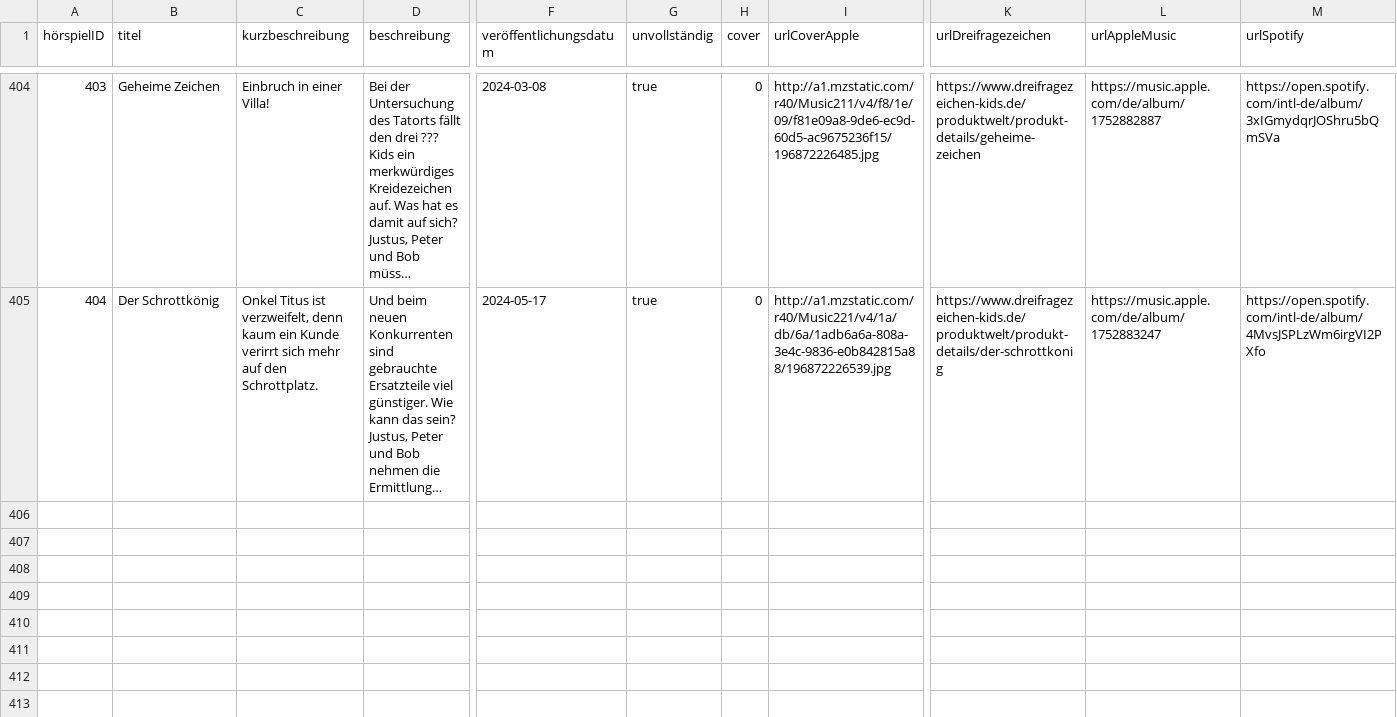
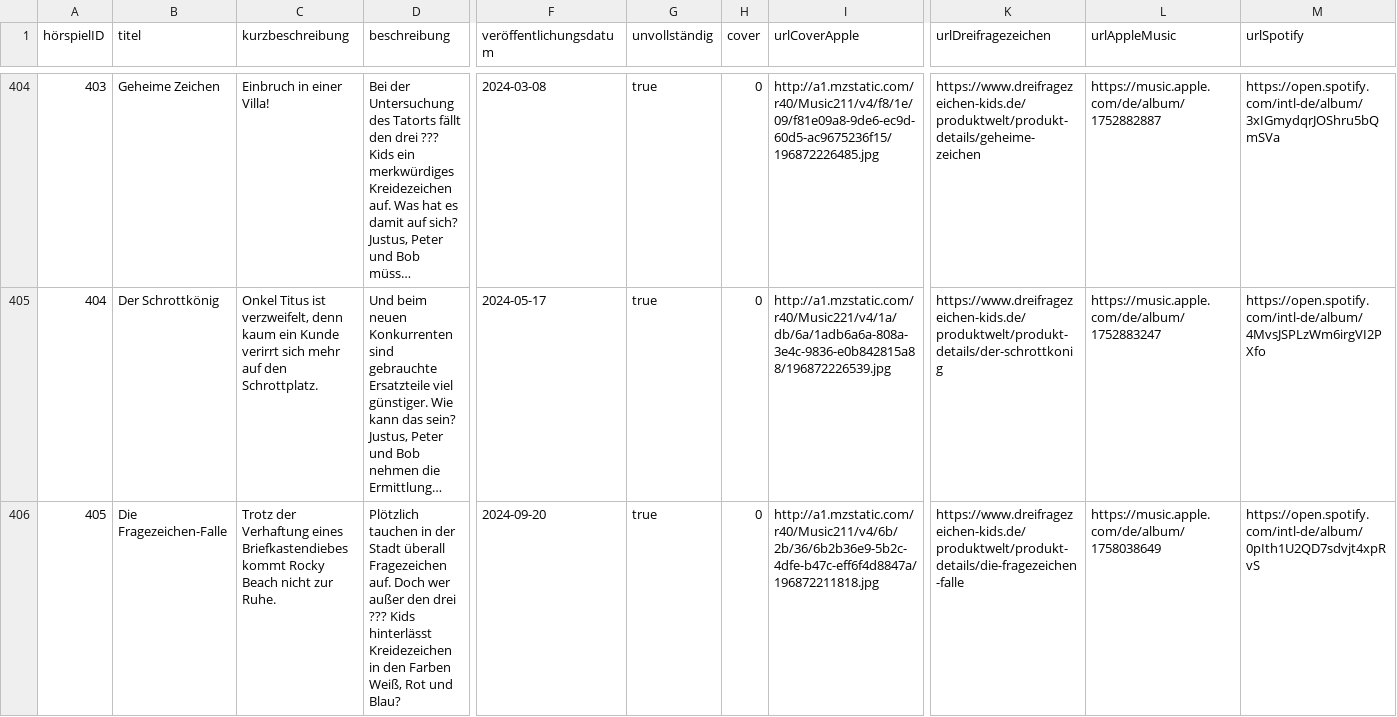
Before and after one commit to YourMJK/dreimetadaten, a TSV file: metadata/tsv/hörspiel.tsv, drawn as a sheet; only a part is shown, gaps mark what is left out; long unchanged cells end in …; rows hold the shown columns only; the diff names each change by its address in the sheet, - before the commit and + after, or states it on an @@ line.

```diff
--- a/metadata/tsv/hörspiel.tsv
+++ b/metadata/tsv/hörspiel.tsv
+row 406: 405 | Die Fragezeichen-Falle | Trotz der Verhaftung eines Briefkastendiebes kommt Rocky Beach nicht zur Ruhe. | Plötzlich tauchen in der Stadt überall Fragezeichen auf. Doch wer außer den drei ??? Kids hinterlässt Kreidezeichen in den Farben Weiß, Rot und Blau? | 2024-09-20 | true | 0 | http://a1.mzstatic.com/r40/Music211/v4/6b/2b/36/6b2b36e9-5b2c-4dfe-b47c-eff6f4d8847a/196872211818.jpg | https://www.dreifragezeichen-kids.de/produktwelt/produkt-details/die-fragezeichen-falle | https://music.apple.com/de/album/1758038649 | https://open.spotify.com/intl-de/album/0pIth1U2QD7sdvjt4xpRvS
```
Also changed, not shown: metadata/tsv/hörspielBuchautor.tsv, metadata/tsv/person.tsv, 13 other files.
